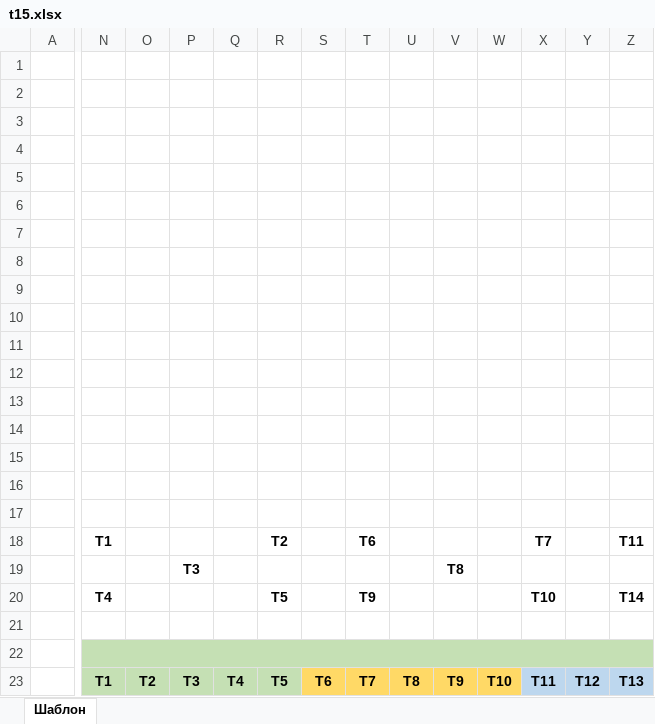
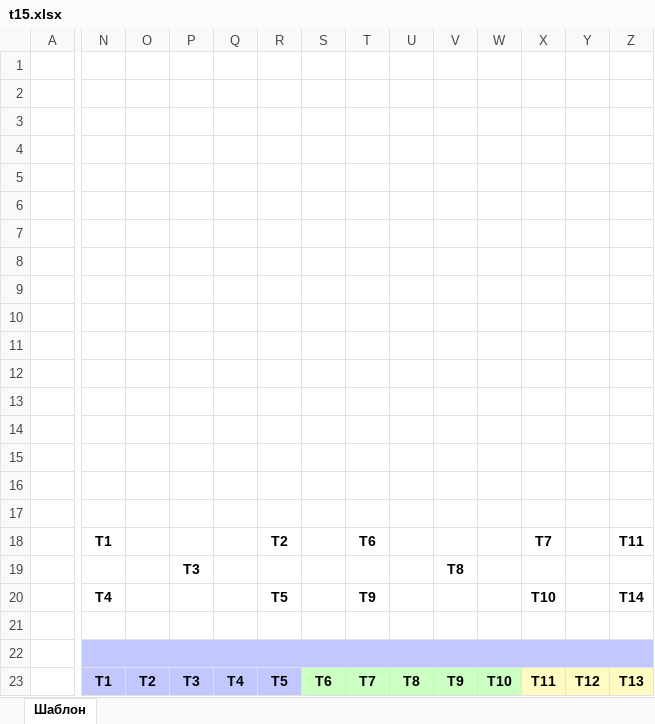
Before and after one commit to m9agrest/FridgeLabReport, an Excel workbook: Templates/t15.xlsx, sheet Шаблон, drawn as a sheet; only a part is shown, gaps mark what is left out; values as stored, in another font and other column widths than the file's, no borders; conditional formats not drawn; the diff covers the shown part only; the diff names each change by its address in the sheet, - before the commit and + after, or states it on an @@ line.

```diff
--- a/Templates/t15.xlsx (sheet Шаблон)
+++ b/Templates/t15.xlsx (sheet Шаблон)
-N22:Z22 fill: #C5E0B4
+N22:Z22 fill: #C2C8FF
-N23:R23 fill: #C5E0B4
+N23:R23 fill: #C2C8FF
-S23:W23 fill: #FFD966
+S23:W23 fill: #CCFFC2
-X23:Z23 fill: #BDD7EE
+X23:Z23 fill: #FFFBC2
```
Also changed, not shown: cell formats elsewhere in this sheet, Templates/t18.xlsx, Templates/t24.xlsx, 3 other files.
